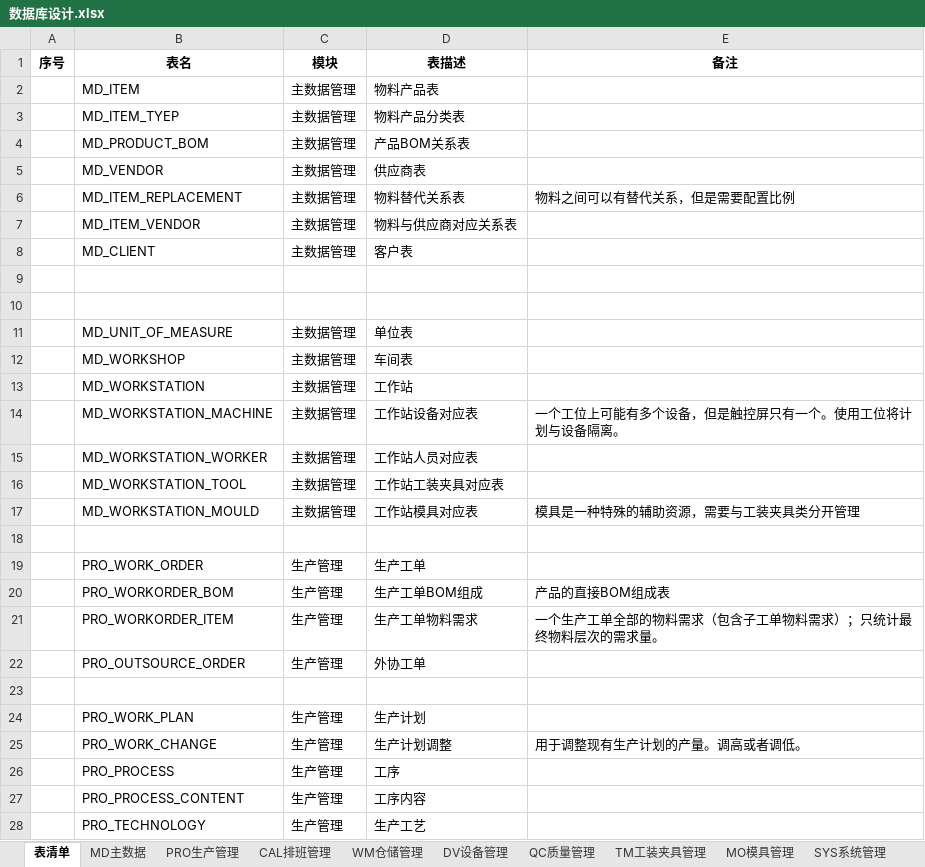
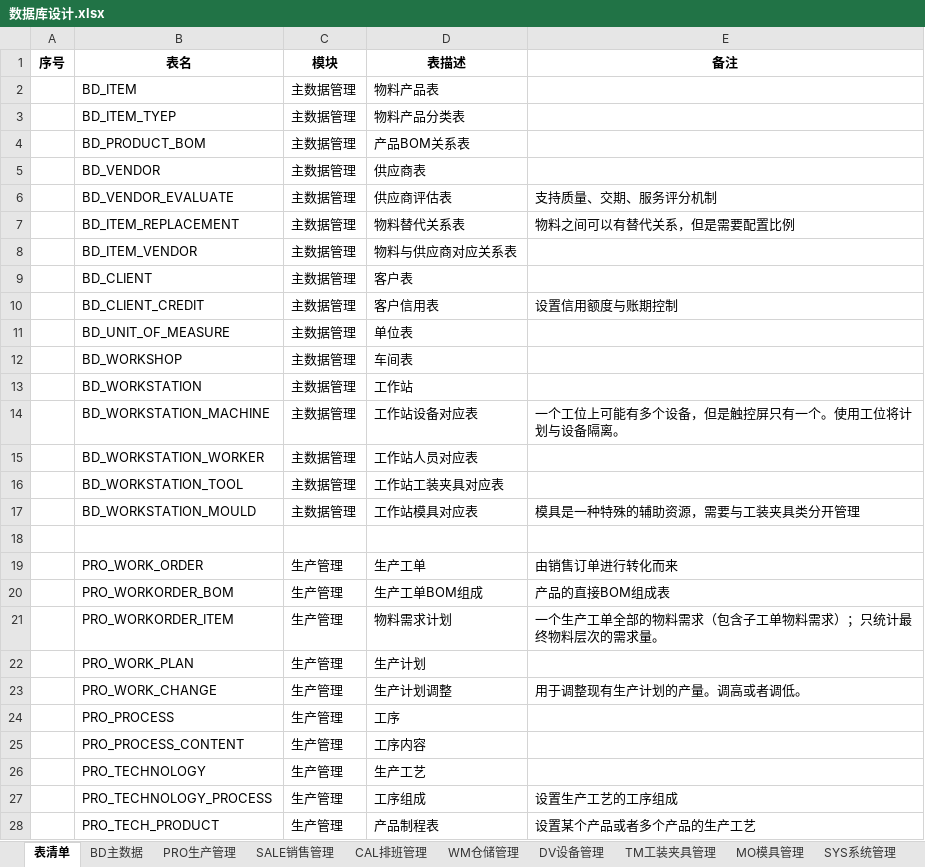
Before and after one commit to Leon-lwb/NexusERP, an Excel workbook: doc/设计文档/数据库设计/数据库设计.xlsx, sheet 表清单, drawn as a sheet; only a part is shown; the shorter side is filled out with more unchanged rows; values as stored, in another font and other column widths than the file's, no borders; removed rows and columns are numbered as before the commit, all else as after; the diff covers the shown part only; the diff names each change by its address in the sheet, - before the commit and + after, or states it on an @@ line.

```diff
--- a/doc/设计文档/数据库设计/数据库设计.xlsx (sheet 表清单)
+++ b/doc/设计文档/数据库设计/数据库设计.xlsx (sheet 表清单)
-sheet tab: MD主数据
+sheet tab: BD主数据
-sheet tab: QC质量管理
+sheet tab: SALE销售管理
-B2 (表名): MD_ITEM
+B2 (表名): BD_ITEM
-B3 (表名): MD_ITEM_TYEP
+B3 (表名): BD_ITEM_TYEP
-B4 (表名): MD_PRODUCT_BOM
+B4 (表名): BD_PRODUCT_BOM
-B5 (表名): MD_VENDOR
+B5 (表名): BD_VENDOR
+row 6:  | BD_VENDOR_EVALUATE | 主数据管理 | 供应商评估表 | 支持质量、交期、服务评分机制
-B7 (表名): MD_ITEM_REPLACEMENT
+B7 (表名): BD_ITEM_REPLACEMENT
-B8 (表名): MD_ITEM_VENDOR
+B8 (表名): BD_ITEM_VENDOR
-B9 (表名): MD_CLIENT
+B9 (表名): BD_CLIENT
+row 10:  | BD_CLIENT_CREDIT | 主数据管理 | 客户信用表 | 设置信用额度与账期控制
+row 11:  | BD_UNIT_OF_MEASURE | 主数据管理 | 单位表
+row 12:  | BD_WORKSHOP | 主数据管理 | 车间表
+row 13:  | BD_WORKSTATION | 主数据管理 | 工作站
+row 14:  | BD_WORKSTATION_MACHINE | 主数据管理 | 工作站设备对应表 | 一个工位上可能有多个设备，但是触控屏只有一个。使用工位将计划与设备隔离。
+row 15:  | BD_WORKSTATION_WORKER | 主数据管理 | 工作站人员对应表
+row 16:  | BD_WORKSTATION_TOOL | 主数据管理 | 工作站工装夹具对应表
+row 17:  | BD_WORKSTATION_MOULD | 主数据管理 | 工作站模具对应表 | 模具是一种特殊的辅助资源，需要与工装夹具类分开管理
-row 10: (empty)
-row 11:  | MD_UNIT_OF_MEASURE | 主数据管理 | 单位表
-row 12:  | MD_WORKSHOP | 主数据管理 | 车间表
-row 13:  | MD_WORKSTATION | 主数据管理 | 工作站
-row 14:  | MD_WORKSTATION_MACHINE | 主数据管理 | 工作站设备对应表 | 一个工位上可能有多个设备，但是触控屏只有一个。使用工位将计划与设备隔离。
-row 15:  | MD_WORKSTATION_WORKER | 主数据管理 | 工作站人员对应表
-row 16:  | MD_WORKSTATION_TOOL | 主数据管理 | 工作站工装夹具对应表
-row 17:  | MD_WORKSTATION_MOULD | 主数据管理 | 工作站模具对应表 | 模具是一种特殊的辅助资源，需要与工装夹具类分开管理
-row 18: (empty)
-E19 (备注): (empty)
+E19 (备注): 由销售订单进行转化而来
-D21 (表描述): 生产工单物料需求
+D21 (表描述): 物料需求计划
-row 22:  | PRO_OUTSOURCE_ORDER | 生产管理 | 外协工单
-row 23: (empty)
```
Also changed, not shown: 16 added rows, 20 removed rows and 29 edited cells elsewhere in this sheet, sheet WM仓储管理, sheet BD主数据, other sheet tabs, doc/设计文档/功能设计/功能清单.xlsx, 3 other files.
